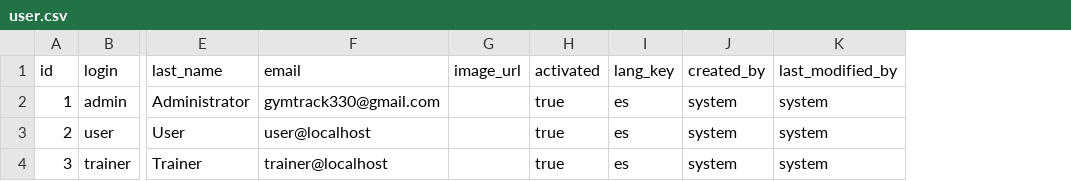
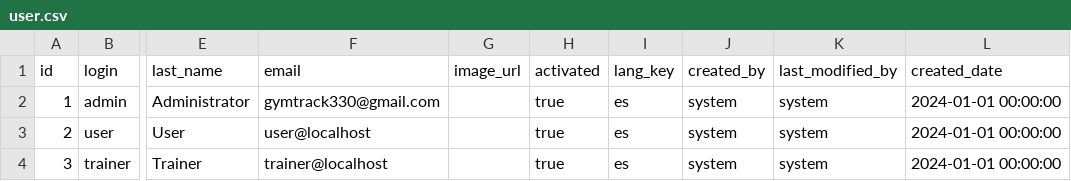
Before and after one commit to Jul52/ProyectoGymTrack, a CSV file: src/main/resources/config/liquibase/data/user.csv, drawn as a sheet; only a part is shown, gaps mark what is left out; the diff names each change by its address in the sheet, - before the commit and + after, or states it on an @@ line.

```diff
--- a/src/main/resources/config/liquibase/data/user.csv
+++ b/src/main/resources/config/liquibase/data/user.csv
+column L (created_date), rows 2-4: all 2024-01-01 00:00:00
```
Also changed, not shown: src/main/resources/config/liquibase/fake-data/schedule.csv, 31 other files.
